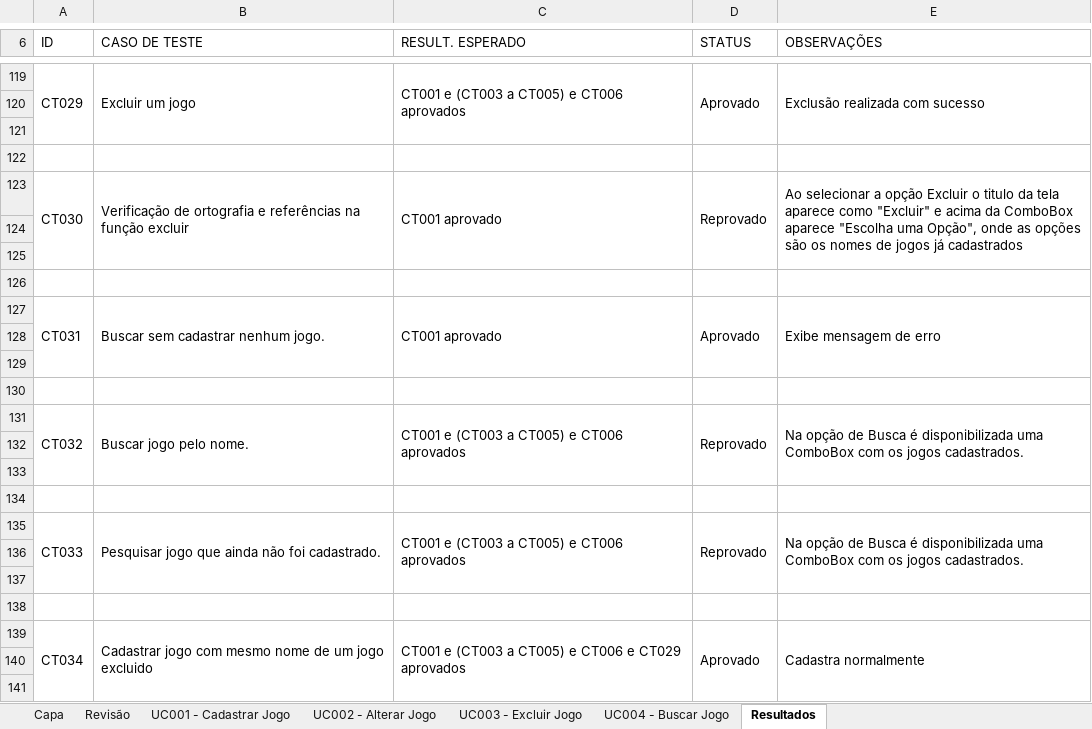
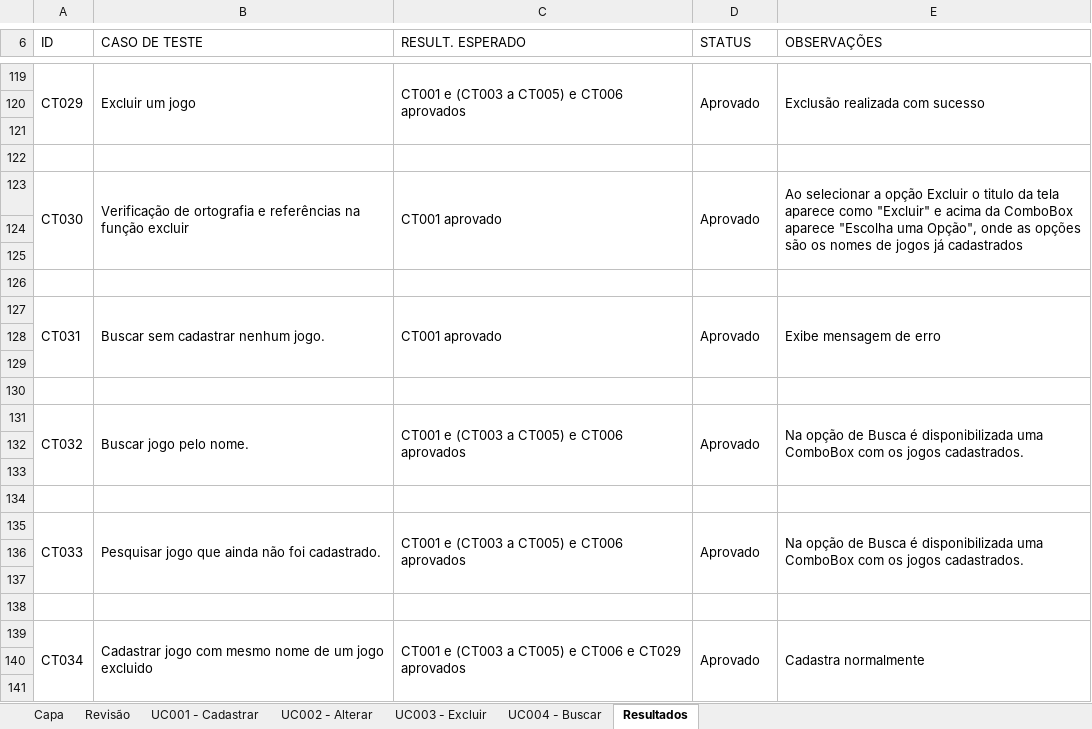
Before and after one commit to JoaoMarc0s/ProjetoTCS, an Excel workbook: Seek and Destroy - Projeto de Testes.xlsx, sheet Resultados, drawn as a sheet; only a part is shown, gaps mark what is left out; values as stored, in another font and other column widths than the file's, no cell formats; the diff covers the shown part only; the diff names each change by its address in the sheet, - before the commit and + after, or states it on an @@ line.

```diff
--- a/Seek and Destroy - Projeto de Testes.xlsx (sheet Resultados)
+++ b/Seek and Destroy - Projeto de Testes.xlsx (sheet Resultados)
-sheet tab: UC001 - Cadastrar Jogo
+sheet tab: UC001 - Cadastrar
-sheet tab: UC002 - Alterar Jogo
+sheet tab: UC002 - Alterar
-sheet tab: UC003 - Excluir Jogo
+sheet tab: UC003 - Excluir
-sheet tab: UC004 - Buscar Jogo
+sheet tab: UC004 - Buscar
-D123 (STATUS): Reprovado
+D123 (STATUS): Aprovado
-D131 (STATUS): Reprovado
+D131 (STATUS): Aprovado
-D135 (STATUS): Reprovado
+D135 (STATUS): Aprovado
```
Also changed, not shown: 12 edited cells elsewhere in this sheet, sheet UC002 - Alterar, sheet UC001 - Cadastrar, cell formats, 2 other files.
